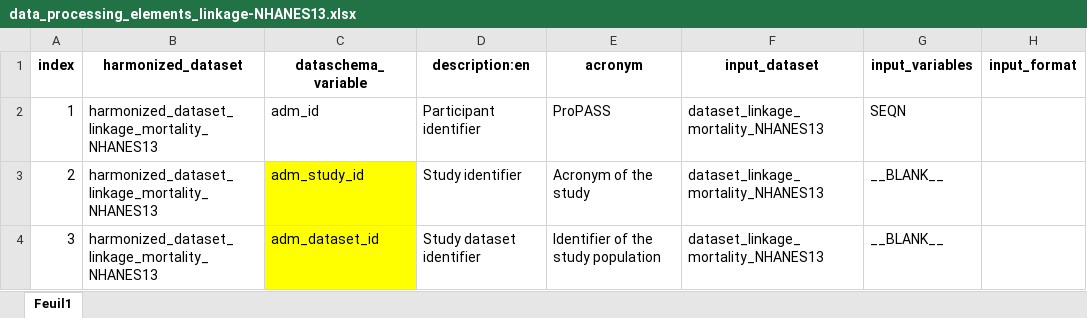
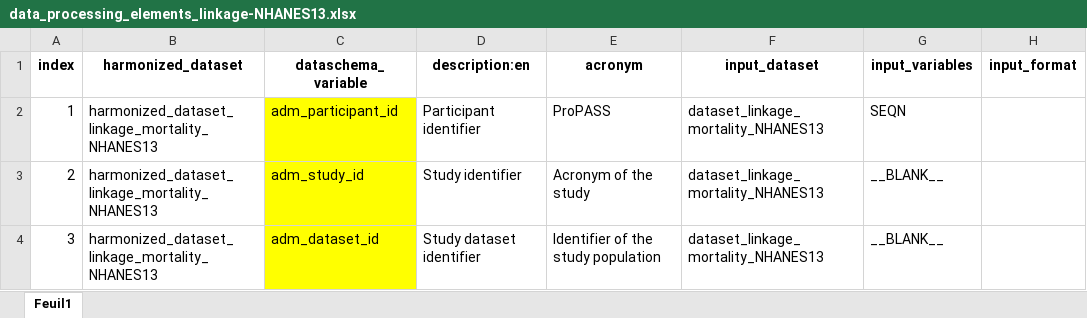
Before and after one commit to maelstrom-research/harmonization_ProPASS, an Excel workbook: linkage/data_processing_elements_linkage-NHANES13.xlsx, sheet Feuil1, drawn as a sheet; only a part is shown; values as stored, in another font and other column widths than the file's, no borders; the diff names each change by its address in the sheet, - before the commit and + after, or states it on an @@ line.

Commit message:
Fix adm_participant_id

```diff
--- a/linkage/data_processing_elements_linkage-NHANES13.xlsx (sheet Feuil1)
+++ b/linkage/data_processing_elements_linkage-NHANES13.xlsx (sheet Feuil1)
-C2 (dataschema_variable): adm_id
+C2 (dataschema_variable): adm_participant_id
-C2 fill: none
+C2 fill: #FFFF00
```
Also changed, not shown: linkage/data_processing_elements_linkage-NHANES11.xlsx.
